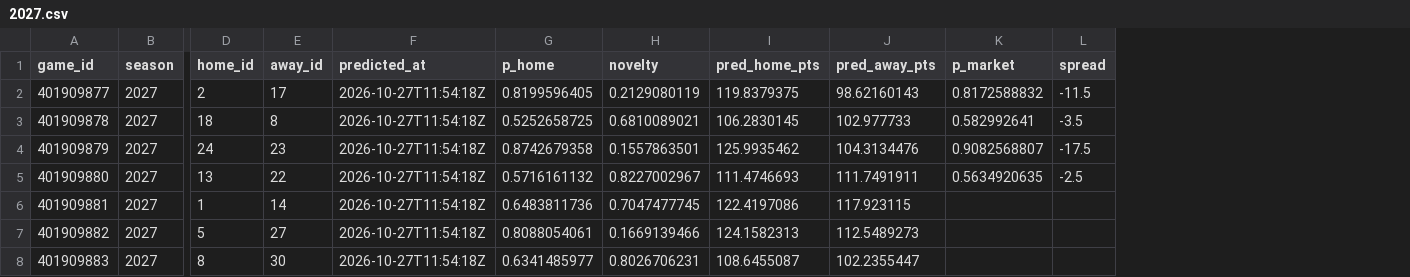
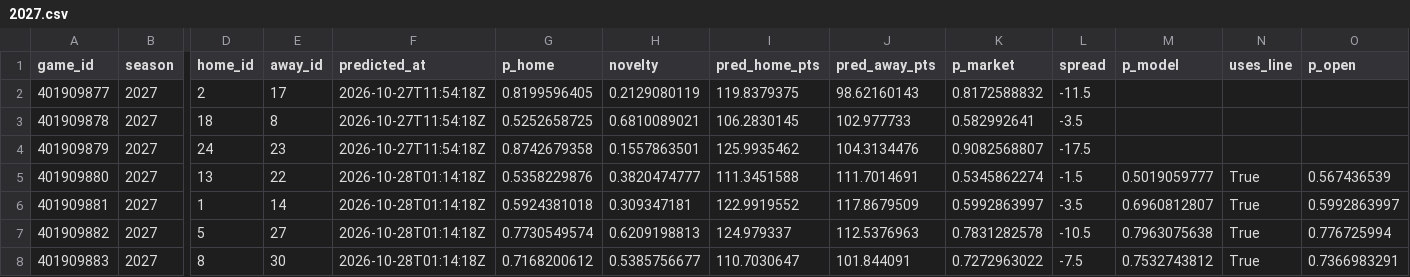
Before and after one commit to martinez-hub/nbaPredicts, a CSV file: data/predictions/2027.csv, drawn as a sheet; only a part is shown, gaps mark what is left out; the diff covers the shown part only; the diff names each change by its address in the sheet, - before the commit and + after, or states it on an @@ line.

```diff
--- a/data/predictions/2027.csv
+++ b/data/predictions/2027.csv
+column M (p_model), rows 5-8: 0.5019059777 | 0.6960812807 | 0.7963075638 | 0.7532743812
+column N (uses_line), rows 5-8: all True
+column O (p_open), rows 5-8: 0.567436539 | 0.5992863997 | 0.776725994 | 0.7366983291
-F5:F8 (predicted_at): 2026-10-27T11:54:18Z
+F5:F8 (predicted_at): 2026-10-28T01:14:18Z
-G5 (p_home): 0.5716161132
+G5 (p_home): 0.5358229876
-H5 (novelty): 0.8227002967
+H5 (novelty): 0.3820474777
-I5 (pred_home_pts): 111.4746693
+I5 (pred_home_pts): 111.3451588
-J5 (pred_away_pts): 111.7491911
+J5 (pred_away_pts): 111.7014691
-K5 (p_market): 0.5634920635
+K5 (p_market): 0.5345862274
-L5 (spread): -2.5
+L5 (spread): -1.5
-G6 (p_home): 0.6483811736
+G6 (p_home): 0.5924381018
-H6 (novelty): 0.7047477745
+H6 (novelty): 0.309347181
-I6 (pred_home_pts): 122.4197086
+I6 (pred_home_pts): 122.9919552
-J6 (pred_away_pts): 117.923115
+J6 (pred_away_pts): 117.8679509
-K6 (p_market): (empty)
+K6 (p_market): 0.5992863997
-L6 (spread): (empty)
+L6 (spread): -3.5
-G7 (p_home): 0.8088054061
+G7 (p_home): 0.7730549574
-H7 (novelty): 0.1669139466
+H7 (novelty): 0.6209198813
-I7 (pred_home_pts): 124.1582313
+I7 (pred_home_pts): 124.979337
-J7 (pred_away_pts): 112.5489273
+J7 (pred_away_pts): 112.5376963
-K7 (p_market): (empty)
+K7 (p_market): 0.7831282578
-L7 (spread): (empty)
+L7 (spread): -10.5
-G8 (p_home): 0.6341485977
+G8 (p_home): 0.7168200612
-H8 (novelty): 0.8026706231
+H8 (novelty): 0.5385756677
-I8 (pred_home_pts): 108.6455087
+I8 (pred_home_pts): 110.7030647
-J8 (pred_away_pts): 102.2355447
+J8 (pred_away_pts): 101.844091
-K8 (p_market): (empty)
+K8 (p_market): 0.7272963022
-L8 (spread): (empty)
+L8 (spread): -7.5
```
Also changed, not shown: 78 edited cells elsewhere in this file, data/games/2027.csv, data/player_predictions/2027.csv, 4 other files.
